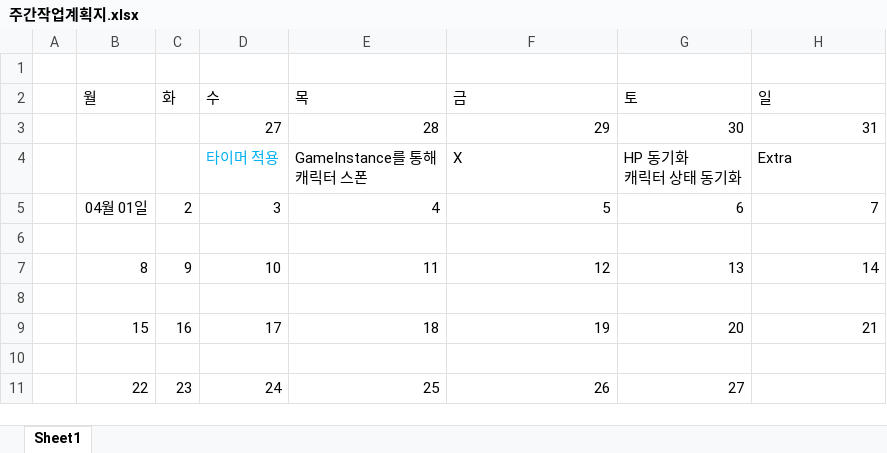
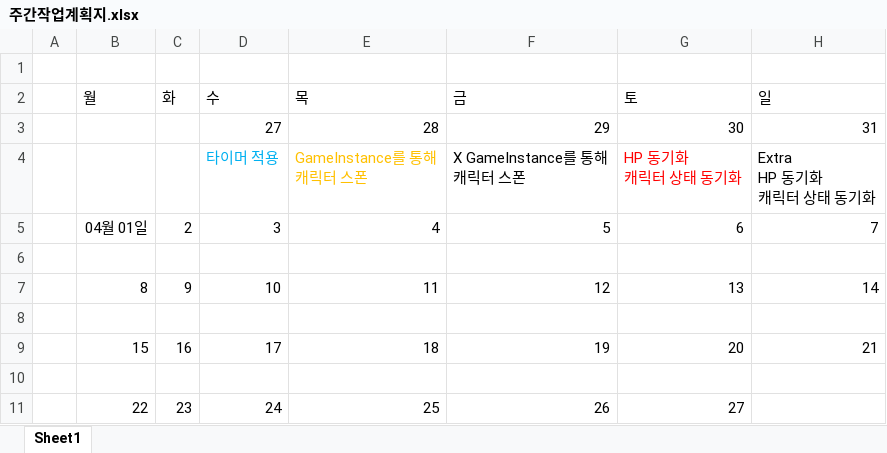
Before and after one commit to Ko-jung/2023CapstoneProject, an Excel workbook: Document/백종화/주간작업계획지.xlsx, sheet Sheet1, drawn as a sheet; values as stored, in another font and other column widths than the file's, no borders; ↵ is a line break in a cell; the diff names each change by its address in the sheet, - before the commit and + after, or states it on an @@ line.

```diff
--- a/Document/백종화/주간작업계획지.xlsx (sheet Sheet1)
+++ b/Document/백종화/주간작업계획지.xlsx (sheet Sheet1)
-E4 text colour: black
+E4 text colour: #FFC000
-F4 (금): X
+F4 (금): X GameInstance를 통해 ↵ 캐릭터 스폰
-G4 text colour: black
+G4 text colour: #FF0000
-H4 (일): Extra
+H4 (일): Extra ↵ HP 동기화 ↵ 캐릭터 상태 동기화
```
Also changed, not shown: 10 other files.
